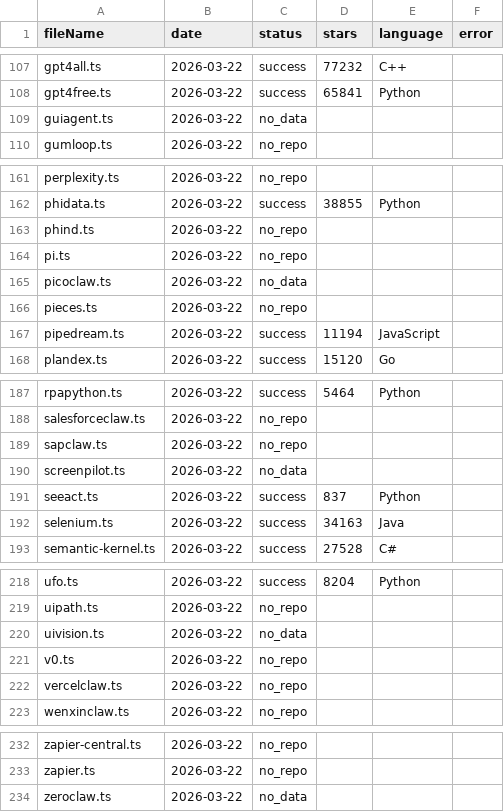
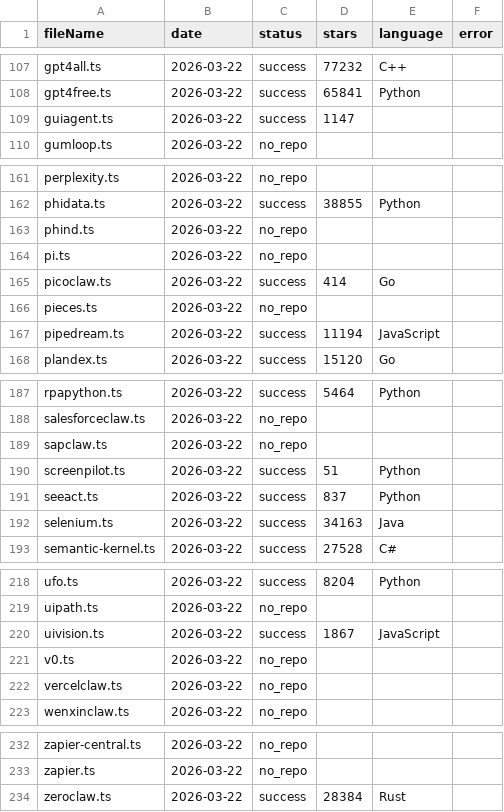
Before and after one commit to openshuyi/clawvs, a CSV file: scripts/sync-github-metadata-2026-03-22.csv, drawn as a sheet; only a part is shown, gaps mark what is left out; the diff covers the shown part only.

```diff
--- a/scripts/sync-github-metadata-2026-03-22.csv
+++ b/scripts/sync-github-metadata-2026-03-22.csv
@@ -108,3 +108,3 @@ gpt4all.ts,2026-03-22,success,77232,C++,
 gpt4free.ts,2026-03-22,success,65841,Python,
-guiagent.ts,2026-03-22,no_data,,,
+guiagent.ts,2026-03-22,success,1147,,
 gumloop.ts,2026-03-22,no_repo,,,
@@ -164,3 +164,3 @@ phind.ts,2026-03-22,no_repo,,,
 pi.ts,2026-03-22,no_repo,,,
-picoclaw.ts,2026-03-22,no_data,,,
+picoclaw.ts,2026-03-22,success,414,Go,
 pieces.ts,2026-03-22,no_repo,,,
@@ -189,3 +189,3 @@ salesforceclaw.ts,2026-03-22,no_repo,,,
 sapclaw.ts,2026-03-22,no_repo,,,
-screenpilot.ts,2026-03-22,no_data,,,
+screenpilot.ts,2026-03-22,success,51,Python,
 seeact.ts,2026-03-22,success,837,Python,
@@ -219,3 +219,3 @@ ufo.ts,2026-03-22,success,8204,Python,
 uipath.ts,2026-03-22,no_repo,,,
-uivision.ts,2026-03-22,no_data,,,
+uivision.ts,2026-03-22,success,1867,JavaScript,
 v0.ts,2026-03-22,no_repo,,,
@@ -233,2 +233,2 @@ zapier-central.ts,2026-03-22,no_repo,,,
 zapier.ts,2026-03-22,no_repo,,,
-zeroclaw.ts,2026-03-22,no_data,,,
+zeroclaw.ts,2026-03-22,success,28384,Rust,
```
Also changed, not shown: 74 edited cells elsewhere in this file, 33 other files.
